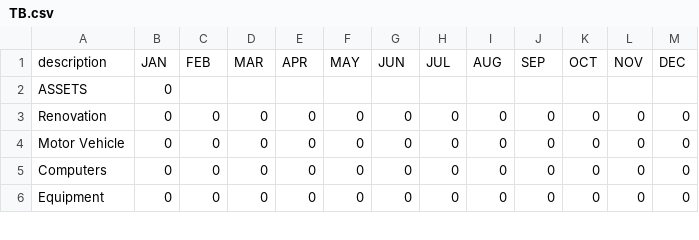
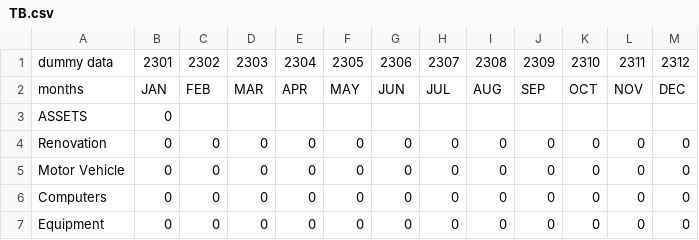
Before and after one commit to KeenGWatanabe/python, a CSV file: TB.csv, drawn as a sheet; only a part is shown.

Commit message:
transpose excel solve

```diff
--- a/TB.csv
+++ b/TB.csv
@@ -1,2 +1,3 @@
-description,JAN,FEB,MAR,APR,MAY,JUN,JUL,AUG,SEP,OCT,NOV,DEC
+dummy data,2301,2302,2303,2304,2305,2306,2307,2308,2309,2310,2311,2312
+months,JAN,FEB,MAR,APR,MAY,JUN,JUL,AUG,SEP,OCT,NOV,DEC
 ASSETS,0,,,,,,,,,,,
```
Also changed, not shown: 7 other files.
